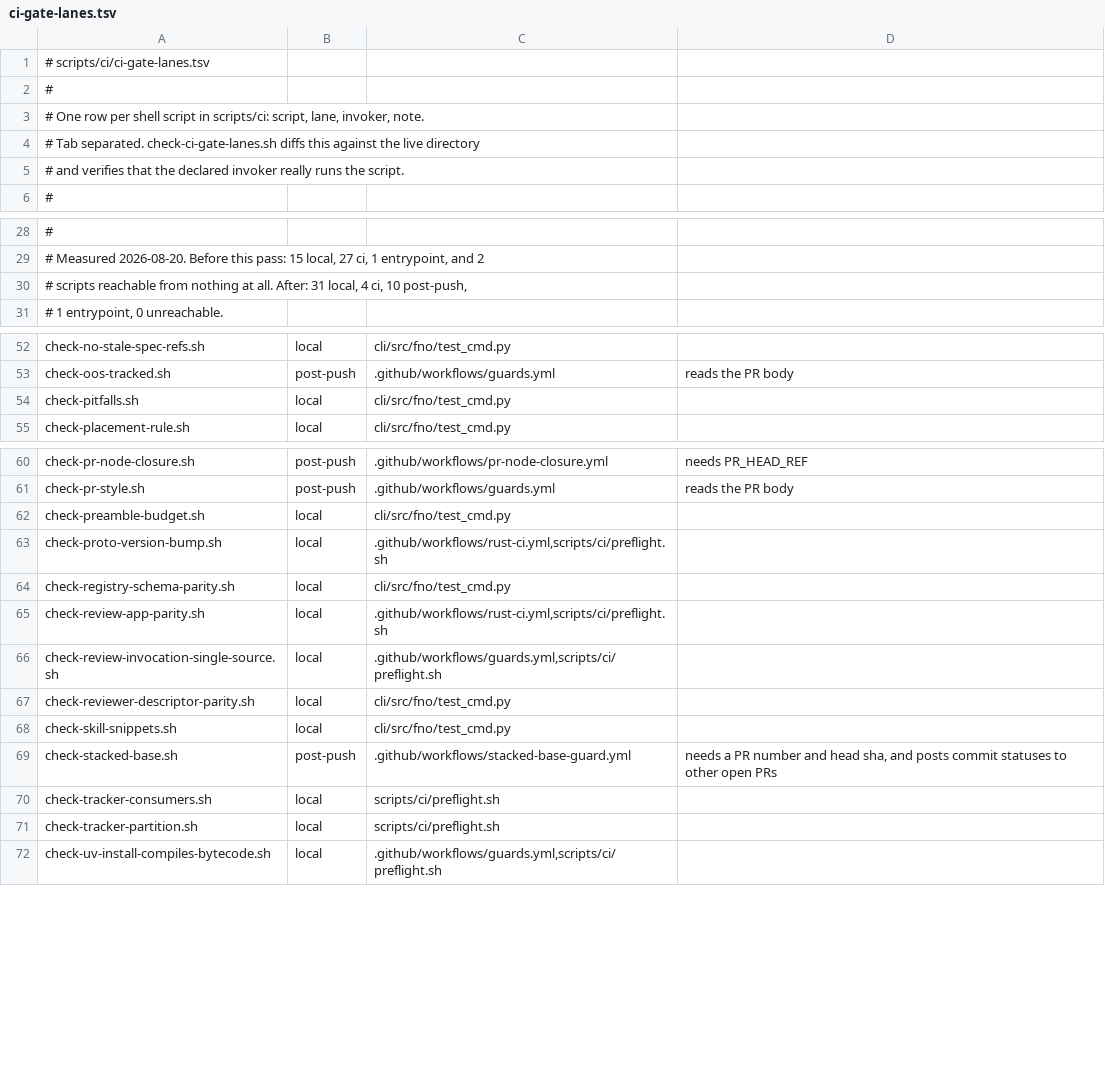
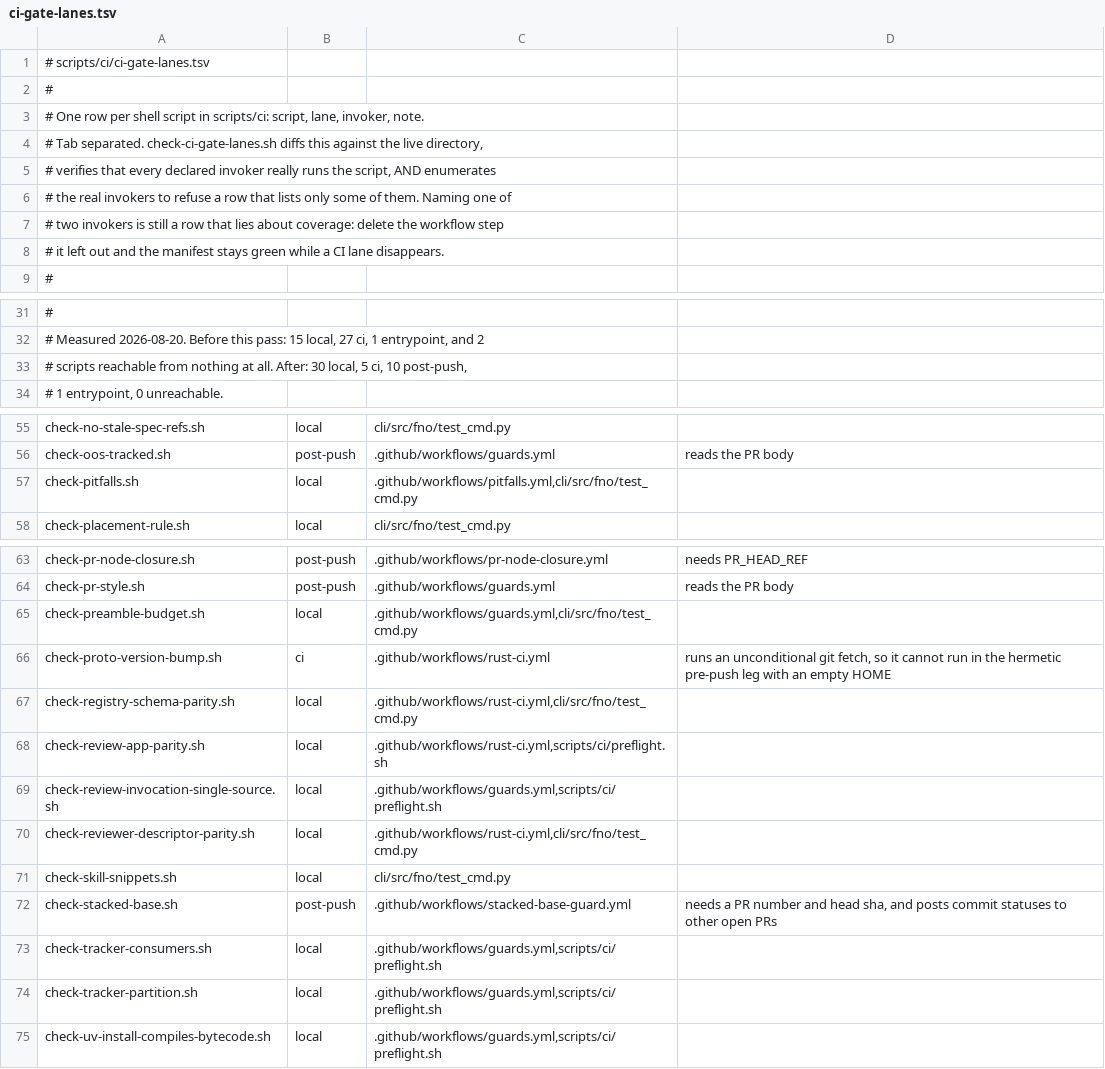
Before and after one commit to bllshttng/footnote, a TSV file: scripts/ci/ci-gate-lanes.tsv, drawn as a sheet; only a part is shown, gaps mark what is left out.

Commit message:
fix(ci): address six review findings on the gate-lanes work
Two high. The --retry-failed scope allowlist did not know structural-gates:fno,
so a retry would skip the leg AND erase its failure from the leg record, giving
an all-pass summary over a still-broken gate. check-proto-version-bump runs an
unconditional git fetch, and run_hermetic gives it an empty HOME with no ssh
identity, so it would fail host-key verification or block on ssh's prompt while
holding the preflight lock. It leaves the leg and its row says why.

Two medium. The ceiling counted markdown: all 11 worker-proxy-or-hook rows were
prose in skills/*.md, so writing `gh pr view` in any skill doc would have
tripped the exact false positive the rewrite claimed to remove. Prose is now
excluded on file type as well as disposition. And the lanes gate only checked
the invokers a row DECLARED, so an under-declared row was invisible; it now
enumerates the real ones too and refuses a partial list. Six rows were
under-declared and are corrected.

Two low. The loopcheck probe is anchored to FNO_LOOPCHECK_GH_BIN and the
coverage probe to Command::new, because both files also name their adapter
inside cfg(test) and a bare grep stayed green on the test occurrence alone.
$0 is resolved before the cd so --self-check survives a relative invocation.

```diff
--- a/scripts/ci/ci-gate-lanes.tsv
+++ b/scripts/ci/ci-gate-lanes.tsv
@@ -3,4 +3,7 @@
 # One row per shell script in scripts/ci: script, lane, invoker, note.
-# Tab separated. check-ci-gate-lanes.sh diffs this against the live directory
-# and verifies that the declared invoker really runs the script.
+# Tab separated. check-ci-gate-lanes.sh diffs this against the live directory,
+# verifies that every declared invoker really runs the script, AND enumerates
+# the real invokers to refuse a row that lists only some of them. Naming one of
+# two invokers is still a row that lies about coverage: delete the workflow step
+# it left out and the manifest stays green while a CI lane disappears.
 #
@@ -29,3 +32,3 @@
 # Measured 2026-08-20. Before this pass: 15 local, 27 ci, 1 entrypoint, and 2
-# scripts reachable from nothing at all. After: 31 local, 4 ci, 10 post-push,
+# scripts reachable from nothing at all. After: 30 local, 5 ci, 10 post-push,
 # 1 entrypoint, 0 unreachable.
@@ -53,3 +56,3 @@ check-no-stale-spec-refs.sh	local	cli/src/fno/test_cmd.py
 check-oos-tracked.sh	post-push	.github/workflows/guards.yml	reads the PR body
-check-pitfalls.sh	local	cli/src/fno/test_cmd.py	
+check-pitfalls.sh	local	.github/workflows/pitfalls.yml,cli/src/fno/test_cmd.py	
 check-placement-rule.sh	local	cli/src/fno/test_cmd.py	
@@ -61,12 +64,12 @@ check-pr-node-closure.sh	post-push	.github/workflows/pr-node-closure.yml	needs P
 check-pr-style.sh	post-push	.github/workflows/guards.yml	reads the PR body
-check-preamble-budget.sh	local	cli/src/fno/test_cmd.py	
-check-proto-version-bump.sh	local	.github/workflows/rust-ci.yml,scripts/ci/preflight.sh	
-check-registry-schema-parity.sh	local	cli/src/fno/test_cmd.py	
+check-preamble-budget.sh	local	.github/workflows/guards.yml,cli/src/fno/test_cmd.py	
+check-proto-version-bump.sh	ci	.github/workflows/rust-ci.yml	runs an unconditional git fetch, so it cannot run in the hermetic pre-push leg with an empty HOME
+check-registry-schema-parity.sh	local	.github/workflows/rust-ci.yml,cli/src/fno/test_cmd.py	
 check-review-app-parity.sh	local	.github/workflows/rust-ci.yml,scripts/ci/preflight.sh	
 check-review-invocation-single-source.sh	local	.github/workflows/guards.yml,scripts/ci/preflight.sh	
-check-reviewer-descriptor-parity.sh	local	cli/src/fno/test_cmd.py	
+check-reviewer-descriptor-parity.sh	local	.github/workflows/rust-ci.yml,cli/src/fno/test_cmd.py	
 check-skill-snippets.sh	local	cli/src/fno/test_cmd.py	
 check-stacked-base.sh	post-push	.github/workflows/stacked-base-guard.yml	needs a PR number and head sha, and posts commit statuses to other open PRs
-check-tracker-consumers.sh	local	scripts/ci/preflight.sh	
-check-tracker-partition.sh	local	scripts/ci/preflight.sh	
+check-tracker-consumers.sh	local	.github/workflows/guards.yml,scripts/ci/preflight.sh	
+check-tracker-partition.sh	local	.github/workflows/guards.yml,scripts/ci/preflight.sh	
 check-uv-install-compiles-bytecode.sh	local	.github/workflows/guards.yml,scripts/ci/preflight.sh	
```
Also changed, not shown: 5 other files.
